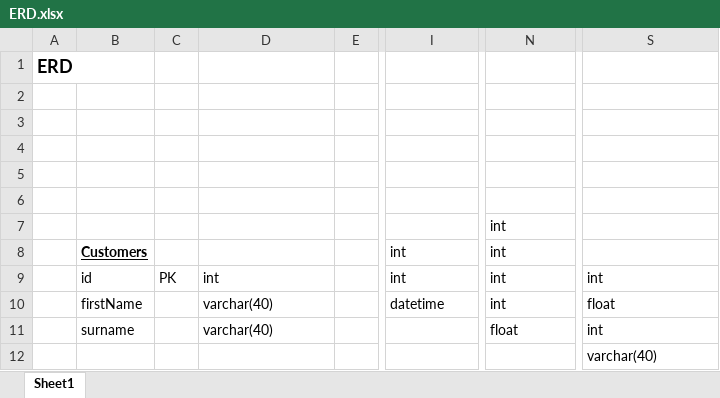
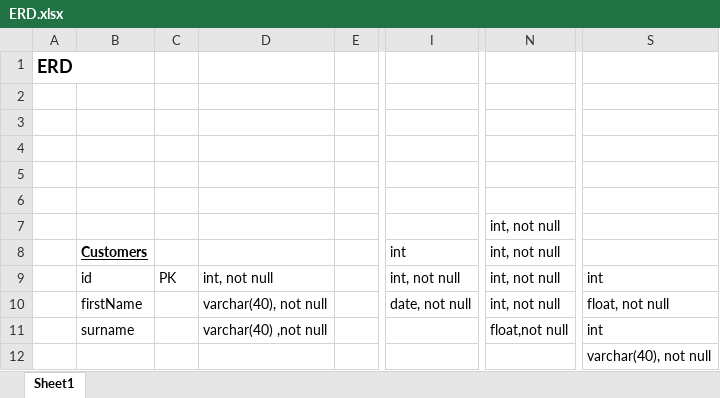
Before and after one commit to Reece-elder/IMS-Starter, an Excel workbook: documentation/ERD.xlsx, sheet Sheet1, drawn as a sheet; only a part is shown, gaps mark what is left out; values as stored, in another font and other column widths than the file's, no borders; charts and pictures not drawn; the diff names each change by its address in the sheet, - before the commit and + after, or states it on an @@ line.

```diff
--- a/documentation/ERD.xlsx (sheet Sheet1)
+++ b/documentation/ERD.xlsx (sheet Sheet1)
-N7:N10: int
+N7:N10: int, not null
-D9: int
+D9: int, not null
-I9: int
+I9: int, not null
-D10: varchar(40)
+D10: varchar(40), not null
-I10: datetime
+I10: date, not null
-S10: float
+S10: float, not null
-D11: varchar(40)
+D11: varchar(40) ,not null
-N11: float
+N11: float,not null
-S12: varchar(40)
+S12: varchar(40), not null
```
Also changed, not shown: charts or pictures, 1 other file.
